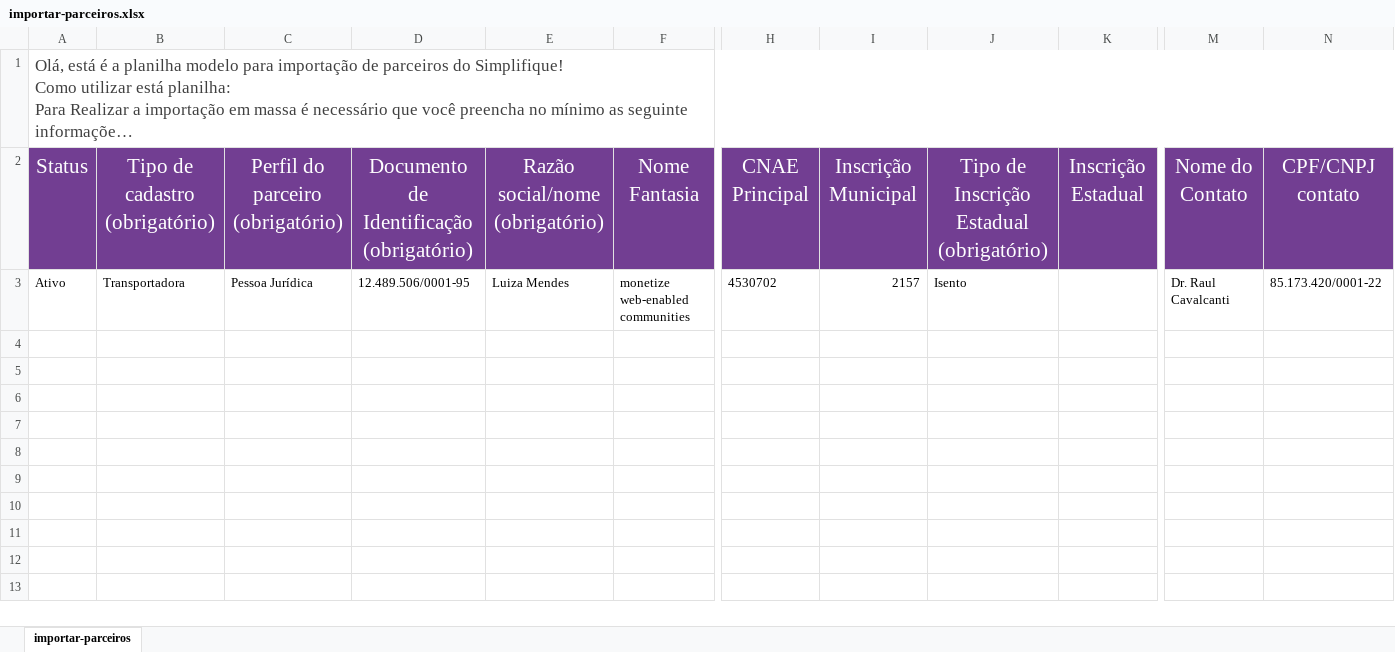
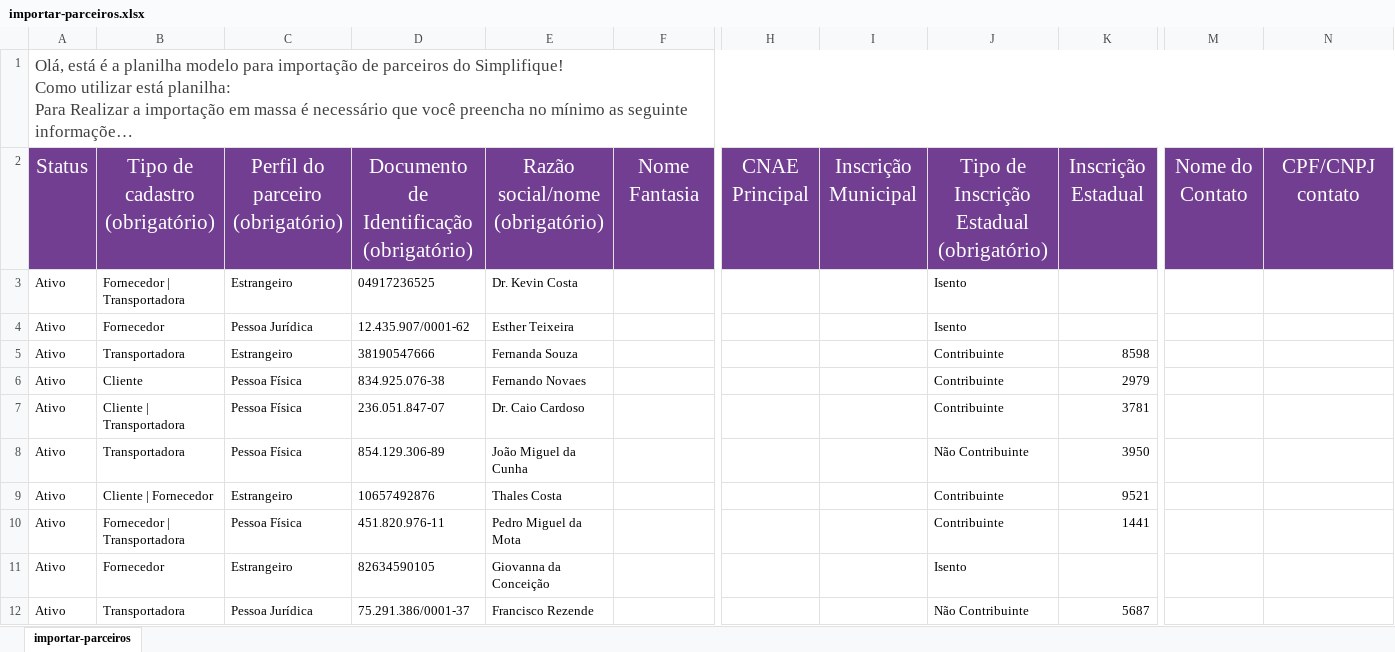
Before and after one commit to joao-vmv07/Proj-Script-Python, an Excel workbook: excel/planilhasGerada/importar-parceiros.xlsx, sheet importar-parceiros, drawn as a sheet; only a part is shown, gaps mark what is left out; long unchanged cells end in …; values as stored, in another font and other column widths than the file's, no borders; removed rows and columns are numbered as before the commit, all else as after; rows hold the shown columns only; the diff names each change by its address in the sheet, - before the commit and + after, or states it on an @@ line.

```diff
--- a/excel/planilhasGerada/importar-parceiros.xlsx (sheet importar-parceiros)
+++ b/excel/planilhasGerada/importar-parceiros.xlsx (sheet importar-parceiros)
-row 3: Ativo | Transportadora | Pessoa Jurídica | 12.489.506/0001-95 | Luiza Mendes | monetize web-enabled communities | 4530702 | 2157 | Isento |  | Dr. Raul Cavalcanti | 85.173.420/0001-22
+row 3: Ativo | Fornecedor | Transportadora | Estrangeiro | 04917236525 | Dr. Kevin Costa |  |  |  | Isento
+row 4: Ativo | Fornecedor | Pessoa Jurídica | 12.435.907/0001-62 | Esther Teixeira |  |  |  | Isento
+row 5: Ativo | Transportadora | Estrangeiro | 38190547666 | Fernanda Souza |  |  |  | Contribuinte | 8598
+row 6: Ativo | Cliente | Pessoa Física | 834.925.076-38 | Fernando Novaes |  |  |  | Contribuinte | 2979
+row 7: Ativo | Cliente | Transportadora | Pessoa Física | 236.051.847-07 | Dr. Caio Cardoso |  |  |  | Contribuinte | 3781
+row 8: Ativo | Transportadora | Pessoa Física | 854.129.306-89 | João Miguel da Cunha |  |  |  | Não Contribuinte | 3950
+row 9: Ativo | Cliente | Fornecedor | Estrangeiro | 10657492876 | Thales Costa |  |  |  | Contribuinte | 9521
+row 10: Ativo | Fornecedor | Transportadora | Pessoa Física | 451.820.976-11 | Pedro Miguel da Mota |  |  |  | Contribuinte | 1441
+row 11: Ativo | Fornecedor | Estrangeiro | 82634590105 | Giovanna da Conceição |  |  |  | Isento
+row 12: Ativo | Transportadora | Pessoa Jurídica | 75.291.386/0001-37 | Francisco Rezende |  |  |  | Não Contribuinte | 5687
```
Also changed, not shown: excel/planilhas/importar-produtos.xlsx, excel/planilhasGerada/importar-produtos.xlsx, 14 other files.
